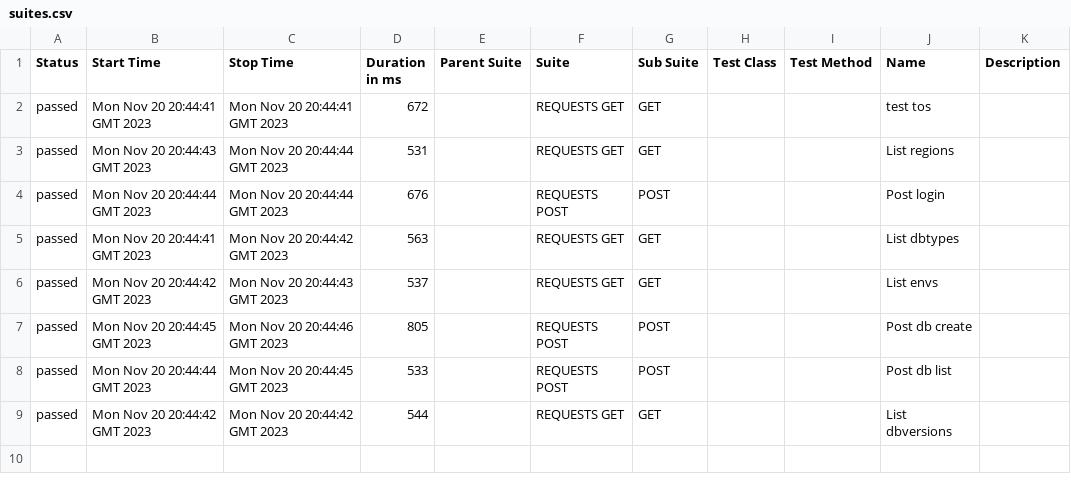
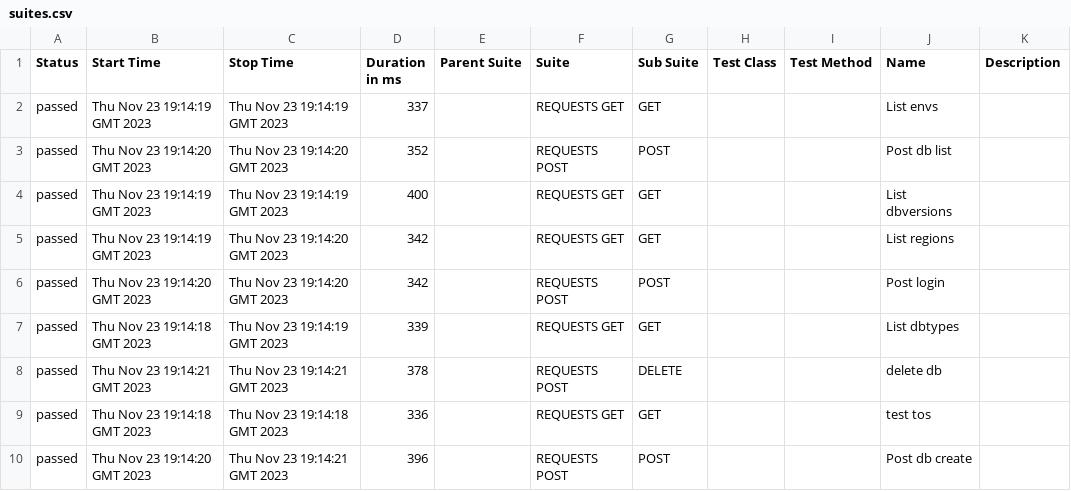
Before and after one commit to lambotik/API-tests, a CSV file: data/suites.csv, drawn as a sheet.

```diff
--- a/data/suites.csv
+++ b/data/suites.csv
@@ -1,9 +1,10 @@
 "Status","Start Time","Stop Time","Duration in ms","Parent Suite","Suite","Sub Suite","Test Class","Test Method","Name","Description"
-"passed","Mon Nov 20 20:44:41 GMT 2023","Mon Nov 20 20:44:41 GMT 2023","672","","REQUESTS GET","GET","","","test tos",""
-"passed","Mon Nov 20 20:44:43 GMT 2023","Mon Nov 20 20:44:44 GMT 2023","531","","REQUESTS GET","GET","","","List regions",""
-"passed","Mon Nov 20 20:44:44 GMT 2023","Mon Nov 20 20:44:44 GMT 2023","676","","REQUESTS POST","POST","","","Post login",""
-"passed","Mon Nov 20 20:44:41 GMT 2023","Mon Nov 20 20:44:42 GMT 2023","563","","REQUESTS GET","GET","","","List dbtypes",""
-"passed","Mon Nov 20 20:44:42 GMT 2023","Mon Nov 20 20:44:43 GMT 2023","537","","REQUESTS GET","GET","","","List envs",""
-"passed","Mon Nov 20 20:44:45 GMT 2023","Mon Nov 20 20:44:46 GMT 2023","805","","REQUESTS POST","POST","","","Post db create",""
-"passed","Mon Nov 20 20:44:44 GMT 2023","Mon Nov 20 20:44:45 GMT 2023","533","","REQUESTS POST","POST","","","Post db list",""
-"passed","Mon Nov 20 20:44:42 GMT 2023","Mon Nov 20 20:44:42 GMT 2023","544","","REQUESTS GET","GET","","","List dbversions",""
+"passed","Thu Nov 23 19:14:19 GMT 2023","Thu Nov 23 19:14:19 GMT 2023","337","","REQUESTS GET","GET","","","List envs",""
+"passed","Thu Nov 23 19:14:20 GMT 2023","Thu Nov 23 19:14:20 GMT 2023","352","","REQUESTS POST","POST","","","Post db list",""
+"passed","Thu Nov 23 19:14:19 GMT 2023","Thu Nov 23 19:14:19 GMT 2023","400","","REQUESTS GET","GET","","","List dbversions",""
+"passed","Thu Nov 23 19:14:19 GMT 2023","Thu Nov 23 19:14:20 GMT 2023","342","","REQUESTS GET","GET","","","List regions",""
+"passed","Thu Nov 23 19:14:20 GMT 2023","Thu Nov 23 19:14:20 GMT 2023","342","","REQUESTS POST","POST","","","Post login",""
+"passed","Thu Nov 23 19:14:18 GMT 2023","Thu Nov 23 19:14:19 GMT 2023","339","","REQUESTS GET","GET","","","List dbtypes",""
+"passed","Thu Nov 23 19:14:21 GMT 2023","Thu Nov 23 19:14:21 GMT 2023","378","","REQUESTS POST","DELETE","","","delete db",""
+"passed","Thu Nov 23 19:14:18 GMT 2023","Thu Nov 23 19:14:18 GMT 2023","336","","REQUESTS GET","GET","","","test tos",""
+"passed","Thu Nov 23 19:14:20 GMT 2023","Thu Nov 23 19:14:21 GMT 2023","396","","REQUESTS POST","POST","","","Post db create",""
```
Also changed, not shown: 43 other files.
